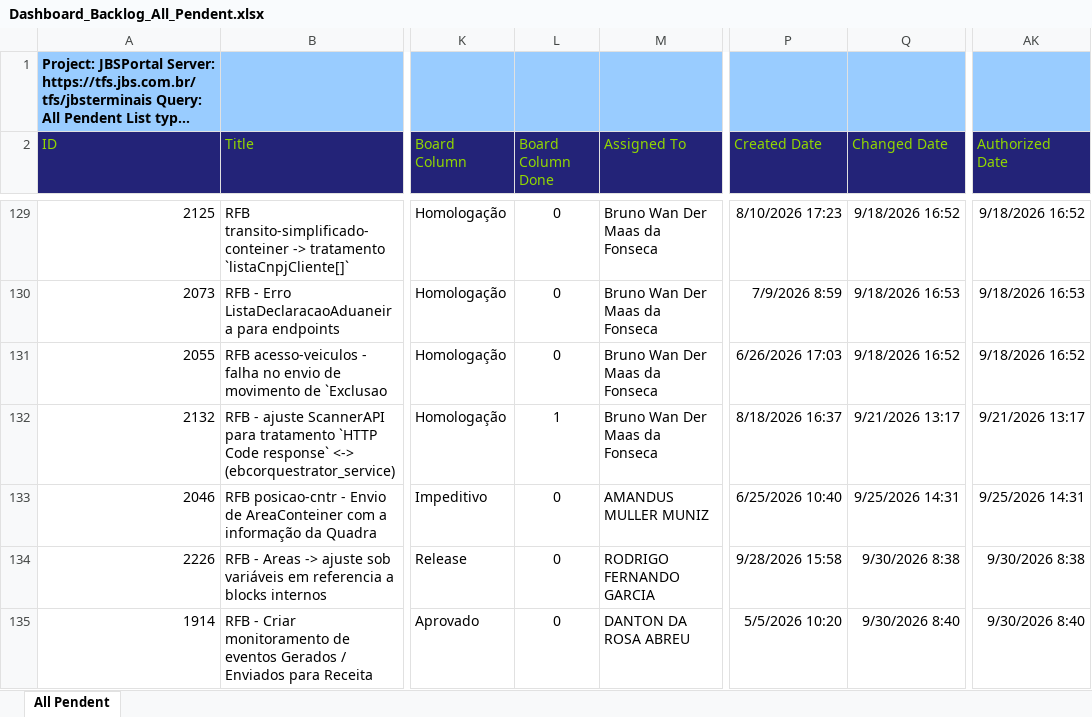
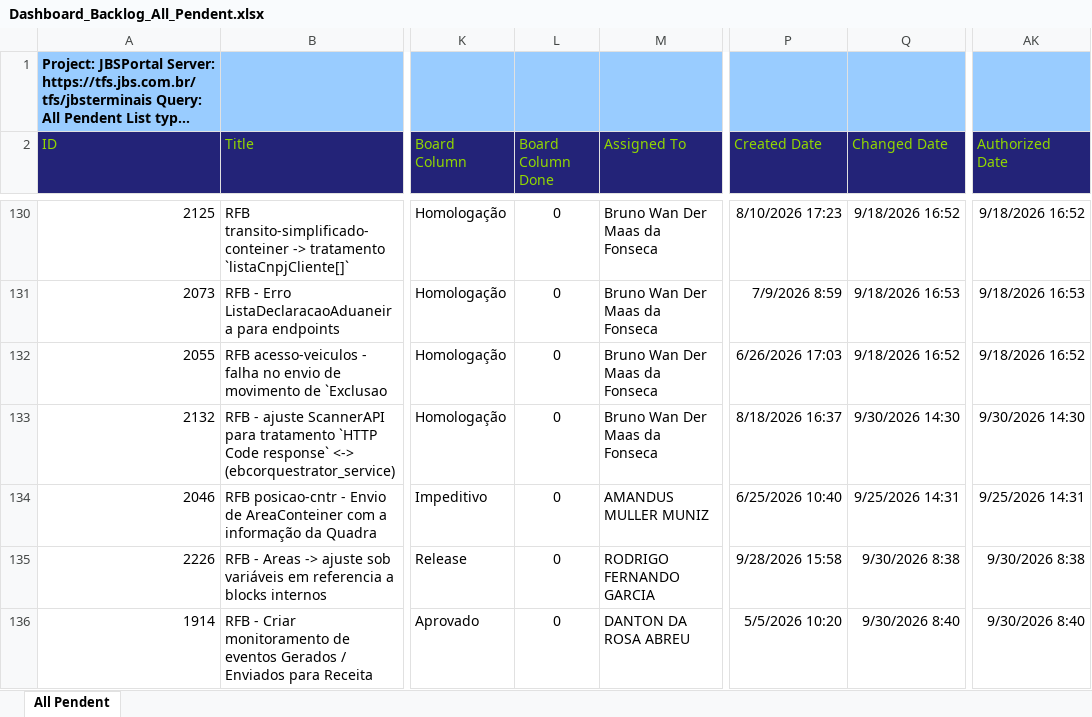
Before and after one commit to amandusmuniz/backlog, an Excel workbook: Dashboard_Backlog_All_Pendent.xlsx, sheet All Pendent, drawn as a sheet; only a part is shown, gaps mark what is left out; long unchanged cells end in …; values as stored, in another font and other column widths than the file's, no borders; table styles not drawn; addresses are those after the commit; the diff covers the shown part only; the diff names each change by its address in the sheet, - before the commit and + after, or states it on an @@ line.

```diff
--- a/Dashboard_Backlog_All_Pendent.xlsx (sheet All Pendent)
+++ b/Dashboard_Backlog_All_Pendent.xlsx (sheet All Pendent)
-L133 (Board Column Done): 1
+L133 (Board Column Done): 0
-Q133 (Changed Date): 9/21/2026 13:17
+Q133 (Changed Date): 9/30/2026 14:30
-AK133 (Authorized Date): 9/21/2026 13:17
+AK133 (Authorized Date): 9/30/2026 14:30
```
Also changed, not shown: 3 added rows, 2 removed rows and 128 edited cells elsewhere in this sheet, charts or pictures, Dashboard_Backlog_Finalizados.xlsx.
